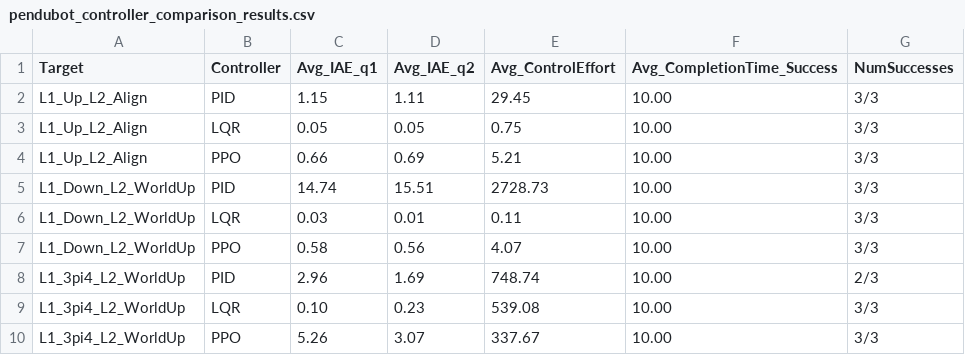
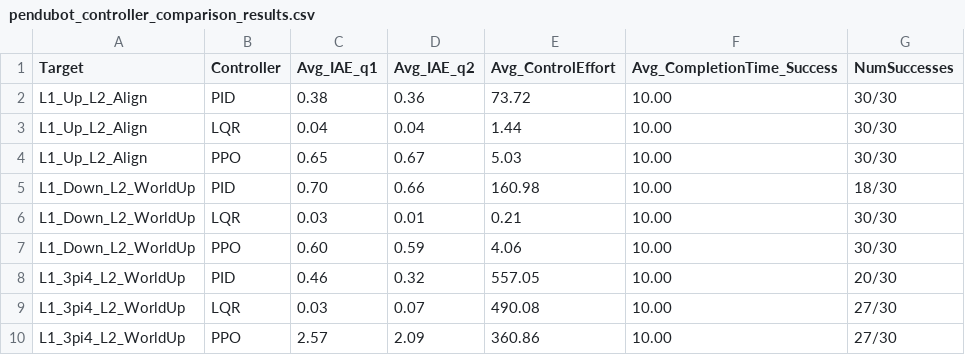
Before and after one commit to gmtrk/pendubot-app, a CSV file: data/pendubot_controller_comparison_results.csv, drawn as a sheet; only a part is shown; the diff covers the shown part only.

```diff
--- a/data/pendubot_controller_comparison_results.csv
+++ b/data/pendubot_controller_comparison_results.csv
@@ -1,10 +1,10 @@
 Target,Controller,Avg_IAE_q1,Avg_IAE_q2,Avg_ControlEffort,Avg_CompletionTime_Success,NumSuccesses
-L1_Up_L2_Align,PID,1.15,1.11,29.45,10.00,3/3
-L1_Up_L2_Align,LQR,0.05,0.05,0.75,10.00,3/3
-L1_Up_L2_Align,PPO,0.66,0.69,5.21,10.00,3/3
-L1_Down_L2_WorldUp,PID,14.74,15.51,2728.73,10.00,3/3
-L1_Down_L2_WorldUp,LQR,0.03,0.01,0.11,10.00,3/3
-L1_Down_L2_WorldUp,PPO,0.58,0.56,4.07,10.00,3/3
-L1_3pi4_L2_WorldUp,PID,2.96,1.69,748.74,10.00,2/3
-L1_3pi4_L2_WorldUp,LQR,0.10,0.23,539.08,10.00,3/3
-L1_3pi4_L2_WorldUp,PPO,5.26,3.07,337.67,10.00,3/3
+L1_Up_L2_Align,PID,0.38,0.36,73.72,10.00,30/30
+L1_Up_L2_Align,LQR,0.04,0.04,1.44,10.00,30/30
+L1_Up_L2_Align,PPO,0.65,0.67,5.03,10.00,30/30
+L1_Down_L2_WorldUp,PID,0.70,0.66,160.98,10.00,18/30
+L1_Down_L2_WorldUp,LQR,0.03,0.01,0.21,10.00,30/30
+L1_Down_L2_WorldUp,PPO,0.60,0.59,4.06,10.00,30/30
+L1_3pi4_L2_WorldUp,PID,0.46,0.32,557.05,10.00,20/30
+L1_3pi4_L2_WorldUp,LQR,0.03,0.07,490.08,10.00,27/30
+L1_3pi4_L2_WorldUp,PPO,2.57,2.09,360.86,10.00,27/30
```
Also changed, not shown: 12 edited cells elsewhere in this file, 4 other files.
